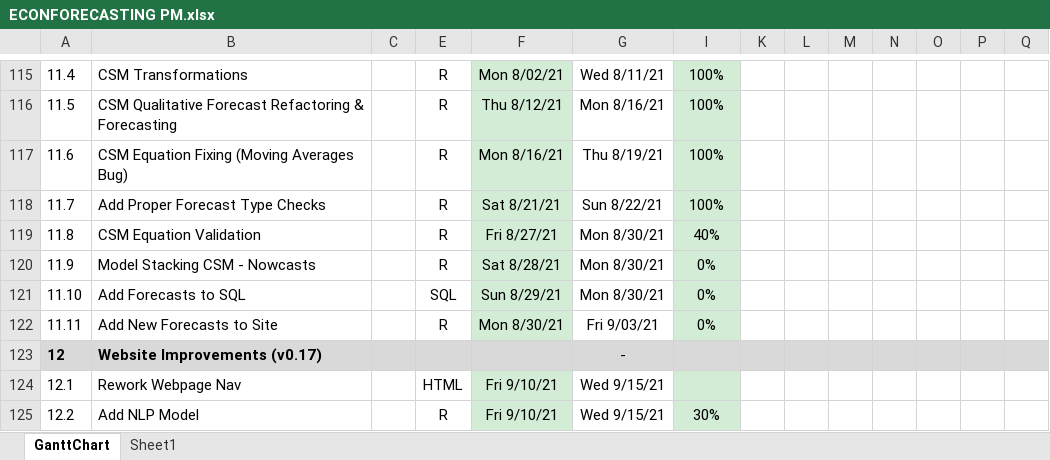
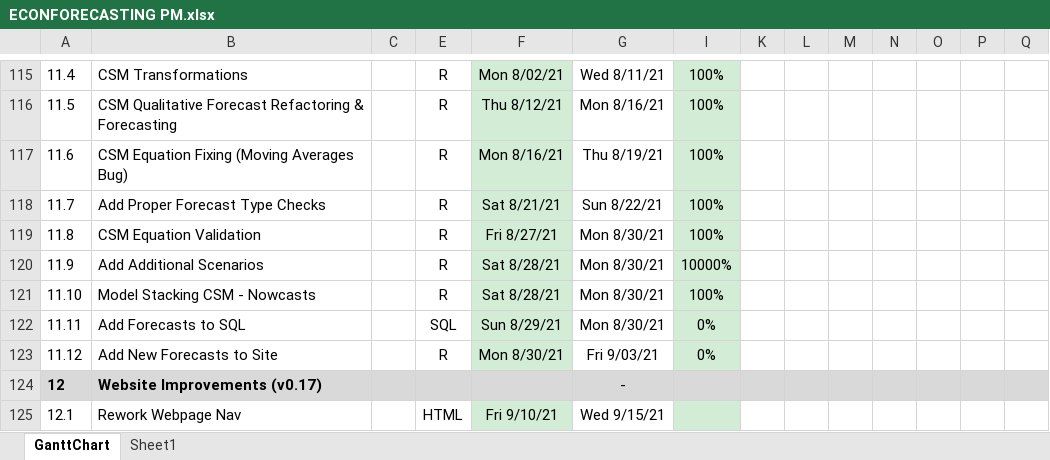
Before and after one commit to bongohead/econforecasting-r, an Excel workbook: ECONFORECASTING PM.xlsx, sheet GanttChart, drawn as a sheet; only a part is shown, gaps mark what is left out; the shorter side is filled out with more unchanged rows; values as stored, in another font and other column widths than the file's, no borders; charts and pictures and conditional formats not drawn; addresses are those after the commit; rows hold the shown columns only; the diff names each change by its address in the sheet, - before the commit and + after, or states it on an @@ line.

Commit message:
Added downside scenario and fixes to code to allow for multiple scenarios (v0.16)

```diff
--- a/ECONFORECASTING PM.xlsx (sheet GanttChart)
+++ b/ECONFORECASTING PM.xlsx (sheet GanttChart)
-I119: 40%
+I119: 100%
+row 120: 11.9 | Add Additional Scenarios |  | R | Sat 8/28/21 | Mon 8/30/21 | 10000%
@@ column A renumbered between rows 121 and 123 @@
-I121: 0%
+I121: 100%
```
Also changed, not shown: formulas that keep their value, 2 other files.
